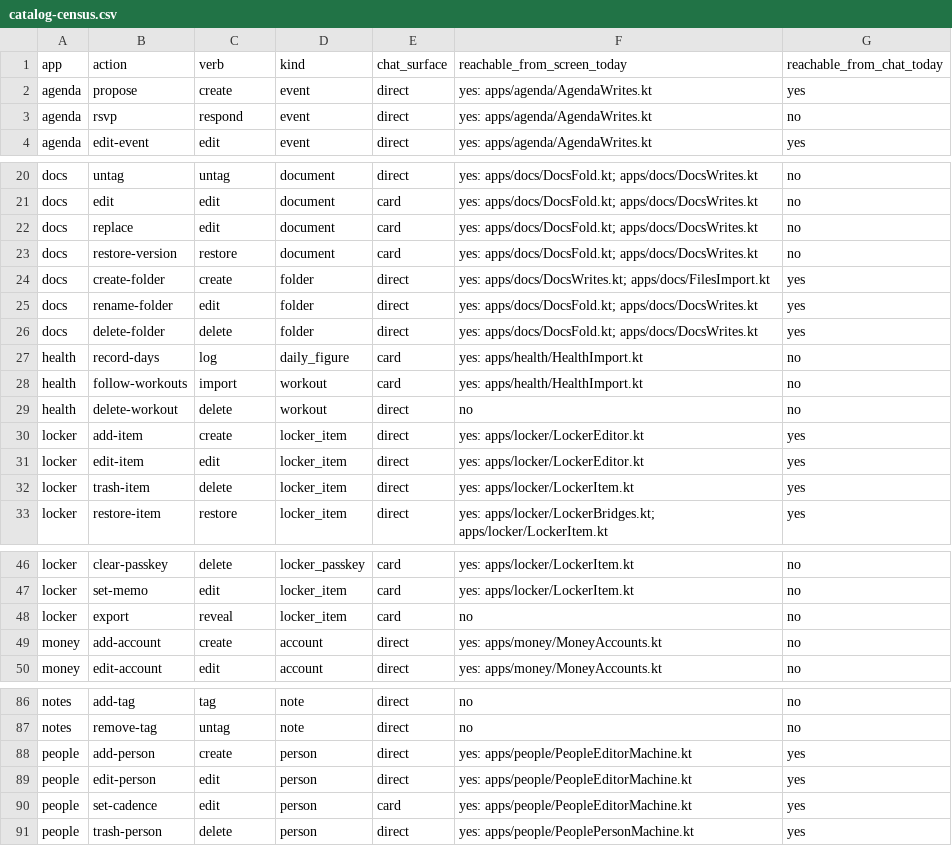
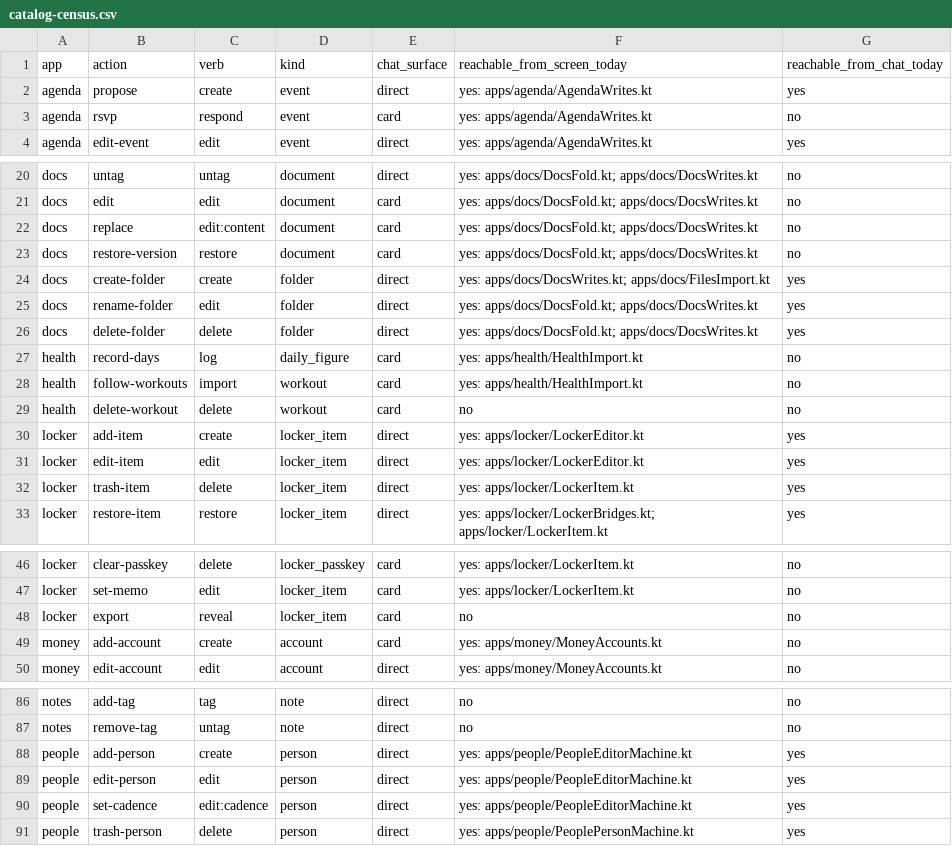
Before and after one commit to srikanth235/centraid, a CSV file: contracts/assist/catalog-census.csv, drawn as a sheet; only a part is shown, gaps mark what is left out; the diff covers the shown part only.

```diff
--- a/contracts/assist/catalog-census.csv
+++ b/contracts/assist/catalog-census.csv
@@ -2,3 +2,3 @@ app,action,verb,kind,chat_surface,reachable_from_screen_today,reachable_from_cha
 agenda,propose,create,event,direct,yes: apps/agenda/AgendaWrites.kt,yes
-agenda,rsvp,respond,event,direct,yes: apps/agenda/AgendaWrites.kt,no
+agenda,rsvp,respond,event,card,yes: apps/agenda/AgendaWrites.kt,no
 agenda,edit-event,edit,event,direct,yes: apps/agenda/AgendaWrites.kt,yes
@@ -21,3 +21,3 @@ docs,untag,untag,document,direct,yes: apps/docs/DocsFold.kt; apps/docs/DocsWrite
 docs,edit,edit,document,card,yes: apps/docs/DocsFold.kt; apps/docs/DocsWrites.kt,no
-docs,replace,edit,document,card,yes: apps/docs/DocsFold.kt; apps/docs/DocsWrites.kt,no
+docs,replace,edit:content,document,card,yes: apps/docs/DocsFold.kt; apps/docs/DocsWrites.kt,no
 docs,restore-version,restore,document,card,yes: apps/docs/DocsFold.kt; apps/docs/DocsWrites.kt,no
@@ -28,3 +28,3 @@ health,record-days,log,daily_figure,card,yes: apps/health/HealthImport.kt,no
 health,follow-workouts,import,workout,card,yes: apps/health/HealthImport.kt,no
-health,delete-workout,delete,workout,direct,no,no
+health,delete-workout,delete,workout,card,no,no
 locker,add-item,create,locker_item,direct,yes: apps/locker/LockerEditor.kt,yes
@@ -48,3 +48,3 @@ locker,set-memo,edit,locker_item,card,yes: apps/locker/LockerItem.kt,no
 locker,export,reveal,locker_item,card,no,no
-money,add-account,create,account,direct,yes: apps/money/MoneyAccounts.kt,no
+money,add-account,create,account,card,yes: apps/money/MoneyAccounts.kt,no
 money,edit-account,edit,account,direct,yes: apps/money/MoneyAccounts.kt,no
@@ -89,3 +89,3 @@ people,add-person,create,person,direct,yes: apps/people/PeopleEditorMachine.kt,y
 people,edit-person,edit,person,direct,yes: apps/people/PeopleEditorMachine.kt,yes
-people,set-cadence,edit,person,card,yes: apps/people/PeopleEditorMachine.kt,yes
+people,set-cadence,edit:cadence,person,direct,yes: apps/people/PeopleEditorMachine.kt,yes
 people,trash-person,delete,person,direct,yes: apps/people/PeoplePersonMachine.kt,yes
```
Also changed, not shown: 1 added row and 13 edited cells elsewhere in this file, 49 other files.
